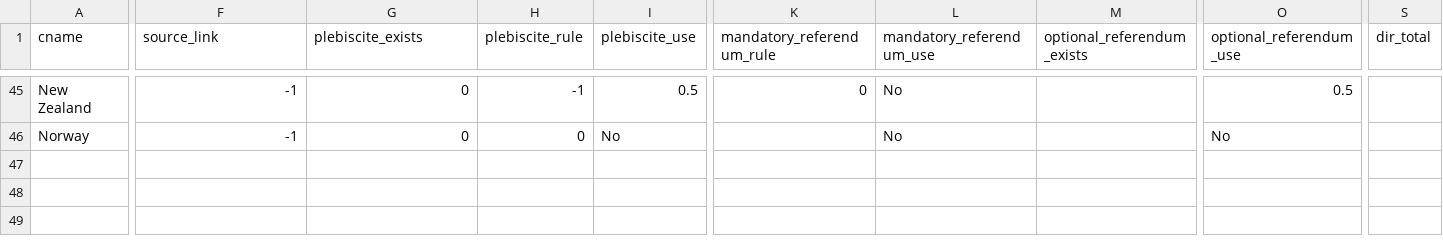
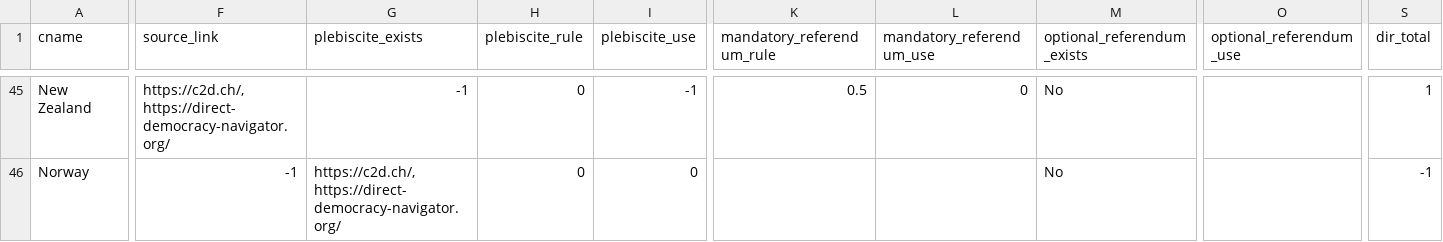
Before and after one commit to julianbernauer/powerdiffusion, a CSV file: update/direct_democracy_since_2015.csv, drawn as a sheet; only a part is shown, gaps mark what is left out; the diff covers the shown part only; the diff names each change by its address in the sheet, - before the commit and + after, or states it on an @@ line.

Commit message:
Update direct_democracy_since_2015.csv

```diff
--- a/update/direct_democracy_since_2015.csv
+++ b/update/direct_democracy_since_2015.csv
-F45 (source_link): -1
+F45 (source_link): https://c2d.ch/, https://direct-democracy-navigator.org/
-G45 (plebiscite_exists): 0
+G45 (plebiscite_exists): -1
-H45 (plebiscite_rule): -1
+H45 (plebiscite_rule): 0
-I45 (plebiscite_use): 0.5
+I45 (plebiscite_use): -1
-K45 (mandatory_referendum_rule): 0
+K45 (mandatory_referendum_rule): 0.5
-L45 (mandatory_referendum_use): No
+L45 (mandatory_referendum_use): 0
-M45:M46 (optional_referendum_exists): (empty)
+M45:M46 (optional_referendum_exists): No
-O45 (optional_referendum_use): 0.5
+O45 (optional_referendum_use): (empty)
-S45 (dir_total): (empty)
+S45 (dir_total): 1
-G46 (plebiscite_exists): 0
+G46 (plebiscite_exists): https://c2d.ch/, https://direct-democracy-navigator.org/
-I46 (plebiscite_use): No
+I46 (plebiscite_use): 0
-L46 (mandatory_referendum_use): No
+L46 (mandatory_referendum_use): (empty)
-O46 (optional_referendum_use): No
+O46 (optional_referendum_use): (empty)
-S46 (dir_total): (empty)
+S46 (dir_total): -1
```
Also changed, not shown: 37 edited cells elsewhere in this file.
